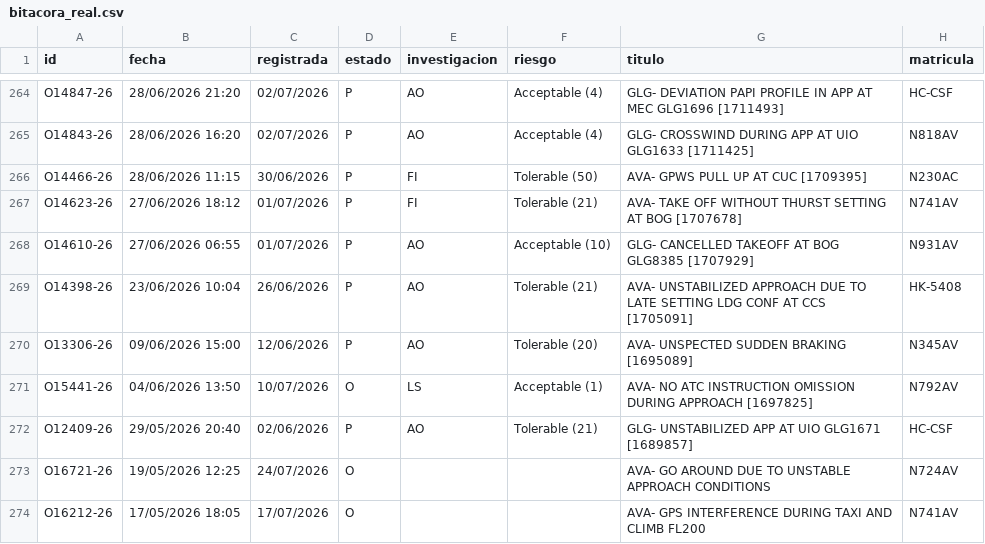
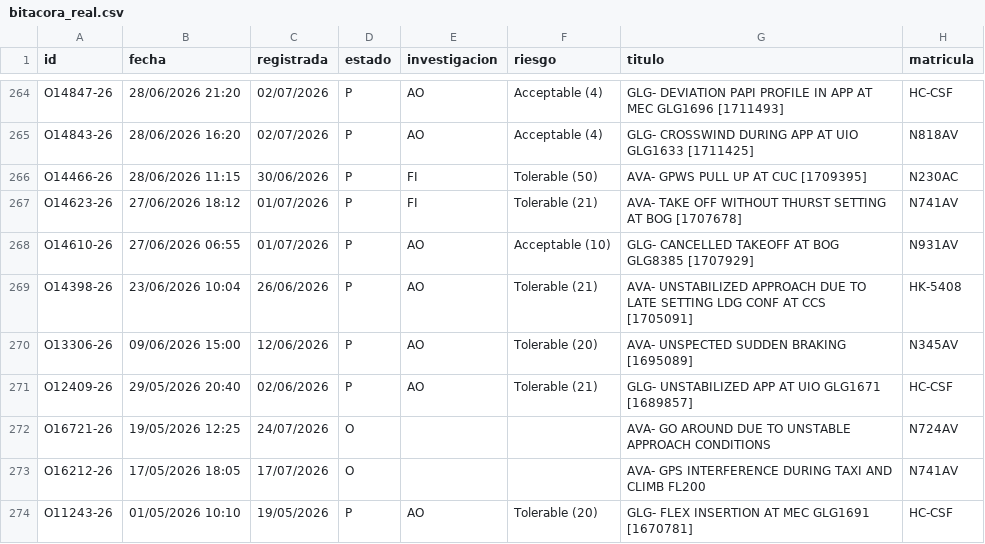
Before and after one commit to luibernip/segops, a CSV file: bitacora_real.csv, drawn as a sheet; only a part is shown, gaps mark what is left out; the shorter side is filled out with more unchanged rows.

```diff
--- a/bitacora_real.csv
+++ b/bitacora_real.csv
@@ -270,3 +270,2 @@ O14398-26;23/06/2026 10:04;26/06/2026;P;AO;Tolerable (21);AVA- UNSTABILIZED APPR
 O13306-26;09/06/2026 15:00;12/06/2026;P;AO;Tolerable (20);AVA- UNSPECTED SUDDEN BRAKING [1695089];N345AV
-O15441-26;04/06/2026 13:50;10/07/2026;O;LS;Acceptable (1);AVA- NO ATC INSTRUCTION OMISSION DURING APPROACH [1697825];N792AV
 O12409-26;29/05/2026 20:40;02/06/2026;P;AO;Tolerable (21);GLG- UNSTABILIZED APP AT UIO GLG1671 [1689857];HC-CSF
```
Also changed, not shown: 2 other files.
